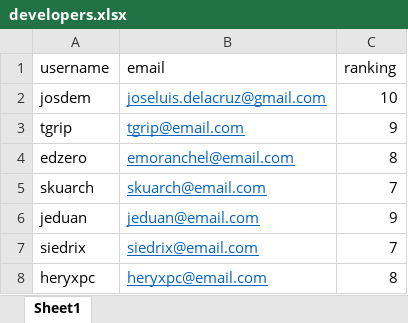
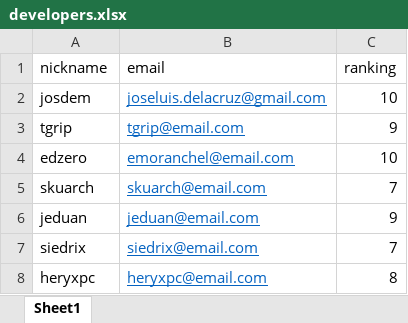
Before and after one commit to Rotomator/ui-path-workshop, an Excel workbook: Excel Filter Data/developers.xlsx, sheet Sheet1, drawn as a sheet; values as stored, in another font and other column widths than the file's, no borders; the diff names each change by its address in the sheet, - before the commit and + after, or states it on an @@ line.

```diff
--- a/Excel Filter Data/developers.xlsx (sheet Sheet1)
+++ b/Excel Filter Data/developers.xlsx (sheet Sheet1)
-A1: username
+A1: nickname
-C4 (ranking): 8
+C4 (ranking): 10
```
Also changed, not shown: Excel Filter Data/results.xlsx, 1 other file.
